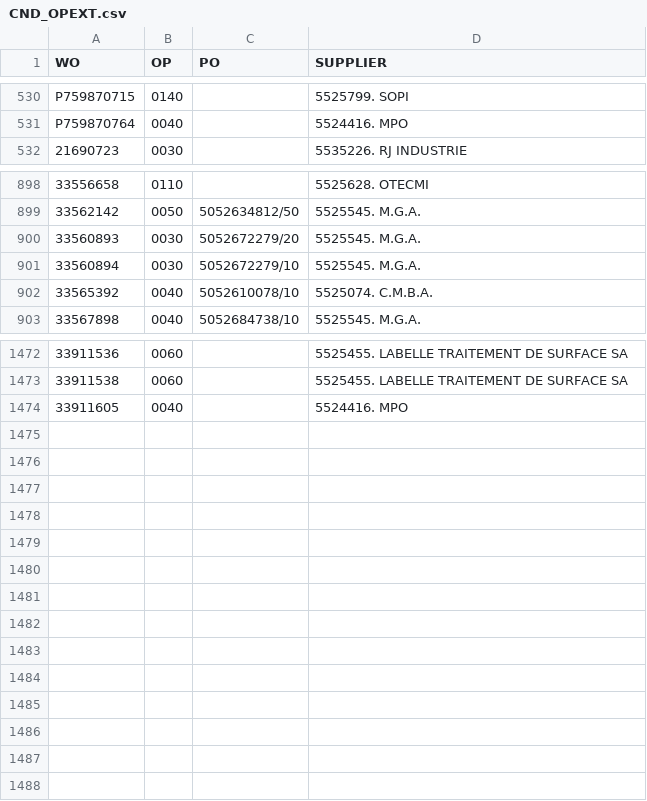
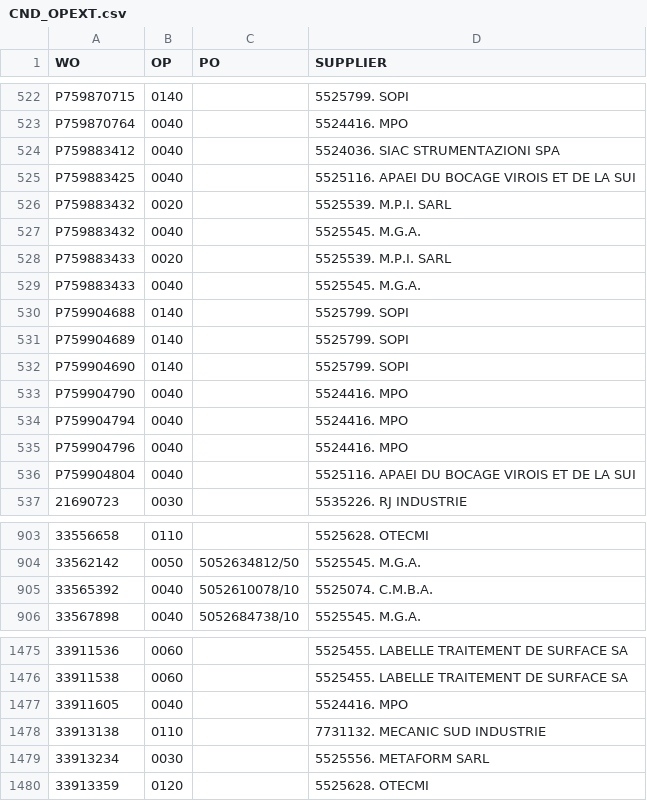
Before and after one commit to Visualys/Cyberplan, a CSV file: CND_OPEXT.csv, drawn as a sheet; only a part is shown, gaps mark what is left out; removed rows and columns are numbered as before the commit, all else as after; the diff covers the shown part only; the diff names each change by its address in the sheet, - before the commit and + after, or states it on an @@ line.

Commit message:
Updated on 2026-11-27 03:23:59

```diff
--- a/CND_OPEXT.csv
+++ b/CND_OPEXT.csv
+row 524: P759883412 | 0040 |  | 5524036. SIAC STRUMENTAZIONI SPA
+row 525: P759883425 | 0040 |  | 5525116. APAEI DU BOCAGE VIROIS ET DE LA SUI
+row 526: P759883432 | 0020 |  | 5525539. M.P.I. SARL
+row 527: P759883432 | 0040 |  | 5525545. M.G.A.
+row 528: P759883433 | 0020 |  | 5525539. M.P.I. SARL
+row 529: P759883433 | 0040 |  | 5525545. M.G.A.
+row 530: P759904688 | 0140 |  | 5525799. SOPI
+row 531: P759904689 | 0140 |  | 5525799. SOPI
+row 532: P759904690 | 0140 |  | 5525799. SOPI
+row 533: P759904790 | 0040 |  | 5524416. MPO
+row 534: P759904794 | 0040 |  | 5524416. MPO
+row 535: P759904796 | 0040 |  | 5524416. MPO
+row 536: P759904804 | 0040 |  | 5525116. APAEI DU BOCAGE VIROIS ET DE LA SUI
-row 900: 33560893 | 0030 | 5052672279/20 | 5525545. M.G.A.
-row 901: 33560894 | 0030 | 5052672279/10 | 5525545. M.G.A.
+row 1478: 33913138 | 0110 |  | 7731132. MECANIC SUD INDUSTRIE
+row 1479: 33913234 | 0030 |  | 5525556. METAFORM SARL
+row 1480: 33913359 | 0120 |  | 5525628. OTECMI
```
Also changed, not shown: 3 added rows, 11 removed rows and 1 edited cell elsewhere in this file.
